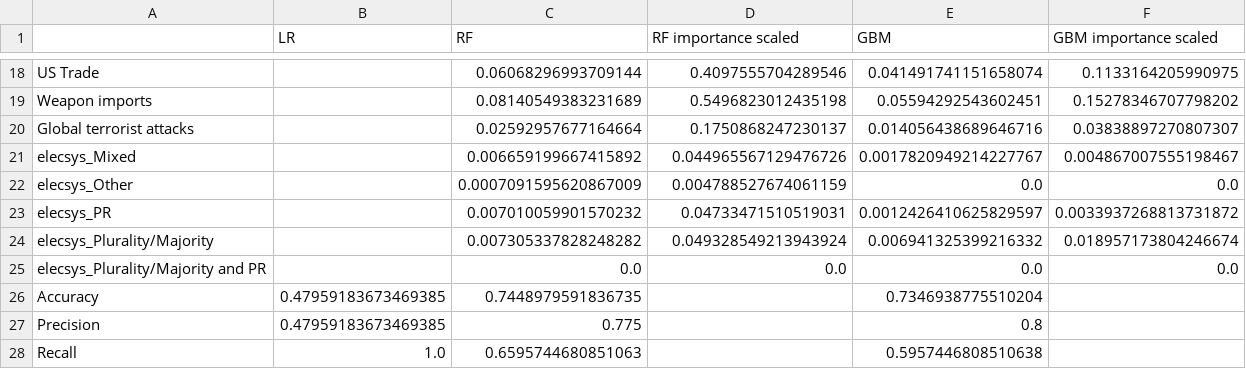
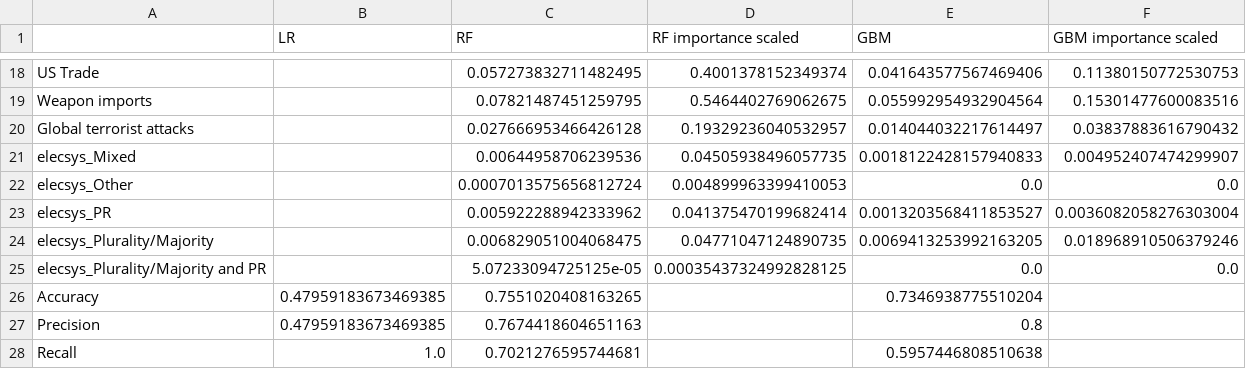
Before and after one commit to Bvlampe/MSc_thesis_PolSci, a CSV file: output_files/nogdp_education.csv, drawn as a sheet; only a part is shown, gaps mark what is left out; the diff covers the shown part only; the diff names each change by its address in the sheet, - before the commit and + after, or states it on an @@ line.

```diff
--- a/output_files/nogdp_education.csv
+++ b/output_files/nogdp_education.csv
-C18 (RF): 0.06068296993709144
+C18 (RF): 0.057273832711482495
-D18 (RF importance scaled): 0.4097555704289546
+D18 (RF importance scaled): 0.4001378152349374
-E18 (GBM): 0.041491741151658074
+E18 (GBM): 0.041643577567469406
-F18 (GBM importance scaled): 0.1133164205990975
+F18 (GBM importance scaled): 0.11380150772530753
-C19 (RF): 0.08140549383231689
+C19 (RF): 0.07821487451259795
-D19 (RF importance scaled): 0.5496823012435198
+D19 (RF importance scaled): 0.5464402769062675
-E19 (GBM): 0.05594292543602451
+E19 (GBM): 0.055992954932904564
-F19 (GBM importance scaled): 0.15278346707798202
+F19 (GBM importance scaled): 0.15301477600083516
-C20 (RF): 0.02592957677164664
+C20 (RF): 0.027666953466426128
-D20 (RF importance scaled): 0.1750868247230137
+D20 (RF importance scaled): 0.19329236040532957
-E20 (GBM): 0.014056438689646716
+E20 (GBM): 0.014044032217614497
-F20 (GBM importance scaled): 0.03838897270807307
+F20 (GBM importance scaled): 0.03837883616790432
-C21 (RF): 0.006659199667415892
+C21 (RF): 0.00644958706239536
-D21 (RF importance scaled): 0.044965567129476726
+D21 (RF importance scaled): 0.04505938496057735
-E21 (GBM): 0.0017820949214227767
+E21 (GBM): 0.0018122428157940833
-F21 (GBM importance scaled): 0.004867007555198467
+F21 (GBM importance scaled): 0.004952407474299907
-C22 (RF): 0.0007091595620867009
+C22 (RF): 0.0007013575656812724
-D22 (RF importance scaled): 0.004788527674061159
+D22 (RF importance scaled): 0.004899963399410053
-C23 (RF): 0.007010059901570232
+C23 (RF): 0.005922288942333962
-D23 (RF importance scaled): 0.04733471510519031
+D23 (RF importance scaled): 0.041375470199682414
-E23 (GBM): 0.0012426410625829597
+E23 (GBM): 0.0013203568411853527
-F23 (GBM importance scaled): 0.0033937268813731872
+F23 (GBM importance scaled): 0.0036082058276303004
-C24 (RF): 0.007305337828248282
+C24 (RF): 0.006829051004068475
-D24 (RF importance scaled): 0.049328549213943924
+D24 (RF importance scaled): 0.04771047124890735
-E24 (GBM): 0.006941325399216332
+E24 (GBM): 0.0069413253992163205
-F24 (GBM importance scaled): 0.018957173804246674
+F24 (GBM importance scaled): 0.018968910506379246
-C25 (RF): 0.0
+C25 (RF): 5.07233094725125e-05
-D25 (RF importance scaled): 0.0
+D25 (RF importance scaled): 0.00035437324992828125
-C26 (RF): 0.7448979591836735
+C26 (RF): 0.7551020408163265
-C27 (RF): 0.775
+C27 (RF): 0.7674418604651163
-C28 (RF): 0.6595744680851063
+C28 (RF): 0.7021276595744681
```
Also changed, not shown: 64 edited cells elsewhere in this file, output_files/academic_interpol_glob_GTD+education.csv, output_files/all_education.csv, 31 other files.
